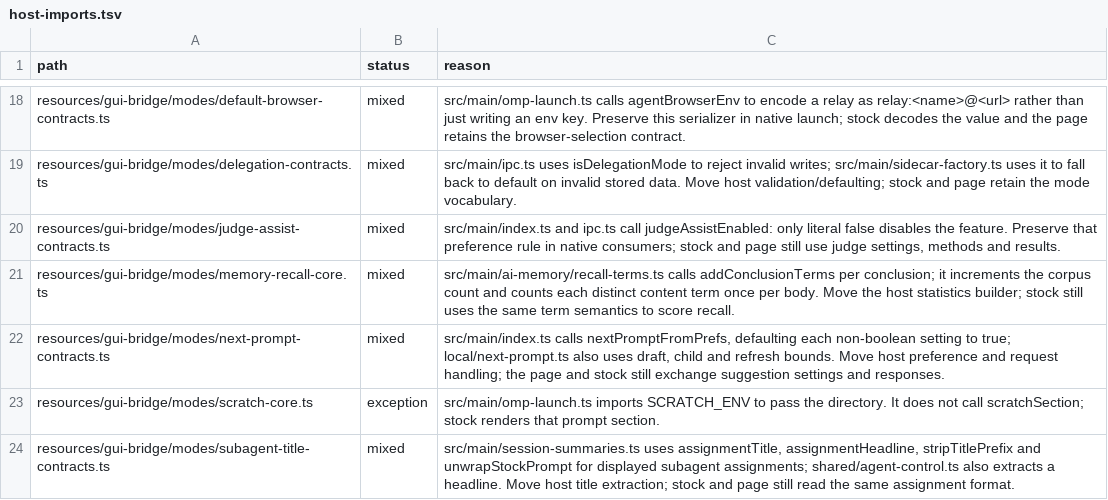
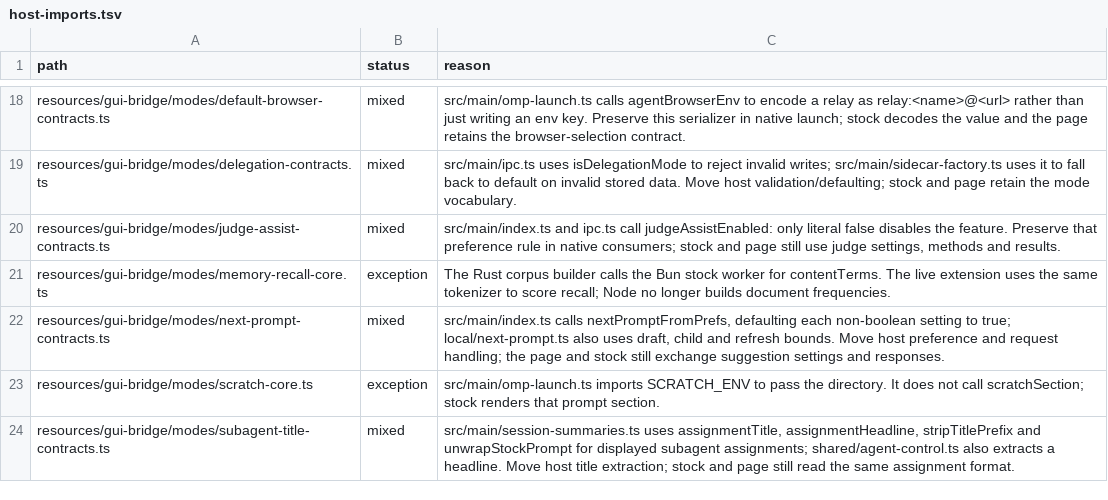
Before and after one commit to seuput-inc/ompdesk, a TSV file: docs/rust-inventory/host-imports.tsv, drawn as a sheet; only a part is shown, gaps mark what is left out.

Commit message:
refactor(memory): build recall statistics in the Rust core
- Reuse the live extension tokenizer in the stock worker and commit both stream cursors together.
- Keep the previous file when a rebuild cannot finish.

```diff
--- a/docs/rust-inventory/host-imports.tsv
+++ b/docs/rust-inventory/host-imports.tsv
@@ -20,3 +20,3 @@ resources/gui-bridge/modes/delegation-contracts.ts	mixed	src/main/ipc.ts uses is
 resources/gui-bridge/modes/judge-assist-contracts.ts	mixed	src/main/index.ts and ipc.ts call judgeAssistEnabled: only literal false disables the feature. Preserve that preference rule in native consumers; stock and page still use judge settings, methods and results.
-resources/gui-bridge/modes/memory-recall-core.ts	mixed	src/main/ai-memory/recall-terms.ts calls addConclusionTerms per conclusion; it increments the corpus count and counts each distinct content term once per body. Move the host statistics builder; stock still uses the same term semantics to score recall.
+resources/gui-bridge/modes/memory-recall-core.ts	exception	The Rust corpus builder calls the Bun stock worker for contentTerms. The live extension uses the same tokenizer to score recall; Node no longer builds document frequencies.
 resources/gui-bridge/modes/next-prompt-contracts.ts	mixed	src/main/index.ts calls nextPromptFromPrefs, defaulting each non-boolean setting to true; local/next-prompt.ts also uses draft, child and refresh bounds. Move host preference and request handling; the page and stock still exchange suggestion settings and responses.
```
Also changed, not shown: docs/rust-inventory/helpers.tsv, docs/rust-inventory/services.tsv, 13 other files.
